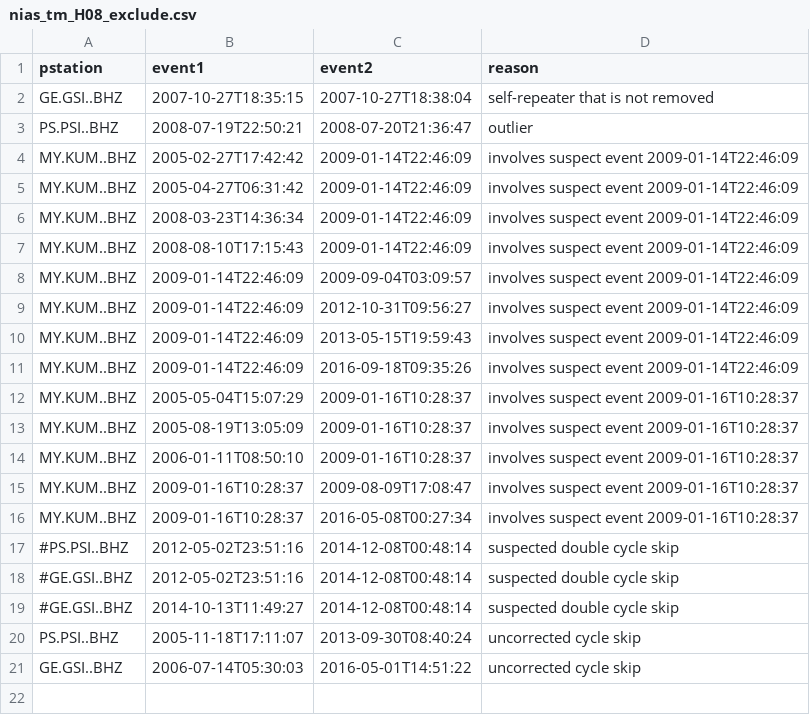
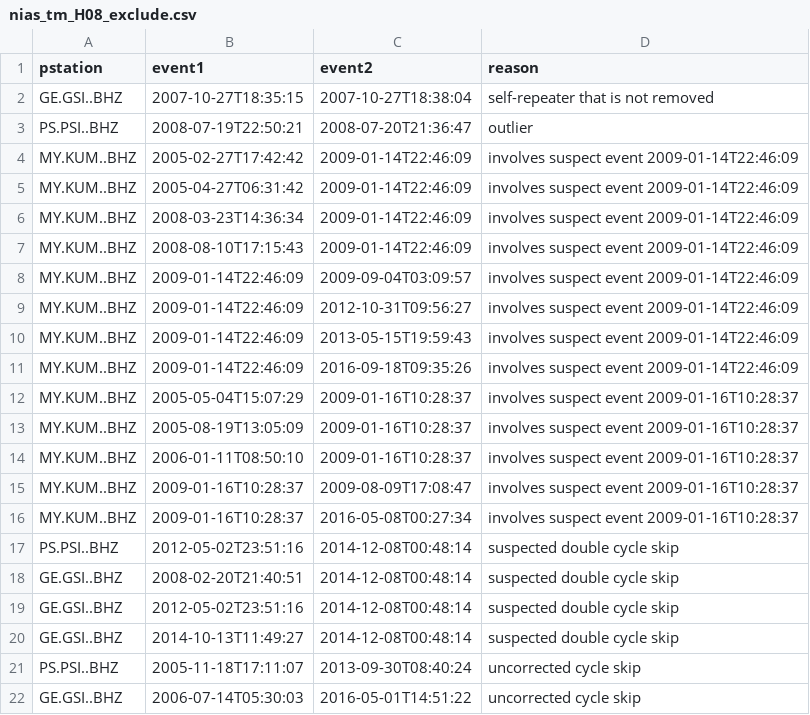
Before and after one commit to joernc/SOT, a CSV file: data/catalogs/nias_tm_H08_exclude.csv, drawn as a sheet.

```diff
--- a/data/catalogs/nias_tm_H08_exclude.csv
+++ b/data/catalogs/nias_tm_H08_exclude.csv
@@ -16,5 +16,6 @@ MY.KUM..BHZ,2009-01-16T10:28:37,2009-08-09T17:08:47,involves suspect event 2009-
 MY.KUM..BHZ,2009-01-16T10:28:37,2016-05-08T00:27:34,involves suspect event 2009-01-16T10:28:37
-#PS.PSI..BHZ,2012-05-02T23:51:16,2014-12-08T00:48:14,suspected double cycle skip
-#GE.GSI..BHZ,2012-05-02T23:51:16,2014-12-08T00:48:14,suspected double cycle skip
-#GE.GSI..BHZ,2014-10-13T11:49:27,2014-12-08T00:48:14,suspected double cycle skip
+PS.PSI..BHZ,2012-05-02T23:51:16,2014-12-08T00:48:14,suspected double cycle skip
+GE.GSI..BHZ,2008-02-20T21:40:51,2014-12-08T00:48:14,suspected double cycle skip
+GE.GSI..BHZ,2012-05-02T23:51:16,2014-12-08T00:48:14,suspected double cycle skip
+GE.GSI..BHZ,2014-10-13T11:49:27,2014-12-08T00:48:14,suspected double cycle skip
 PS.PSI..BHZ,2005-11-18T17:11:07,2013-09-30T08:40:24,uncorrected cycle skip
```
Also changed, not shown: results/nias_tm_H08_ppairs.csv, 3 other files.
